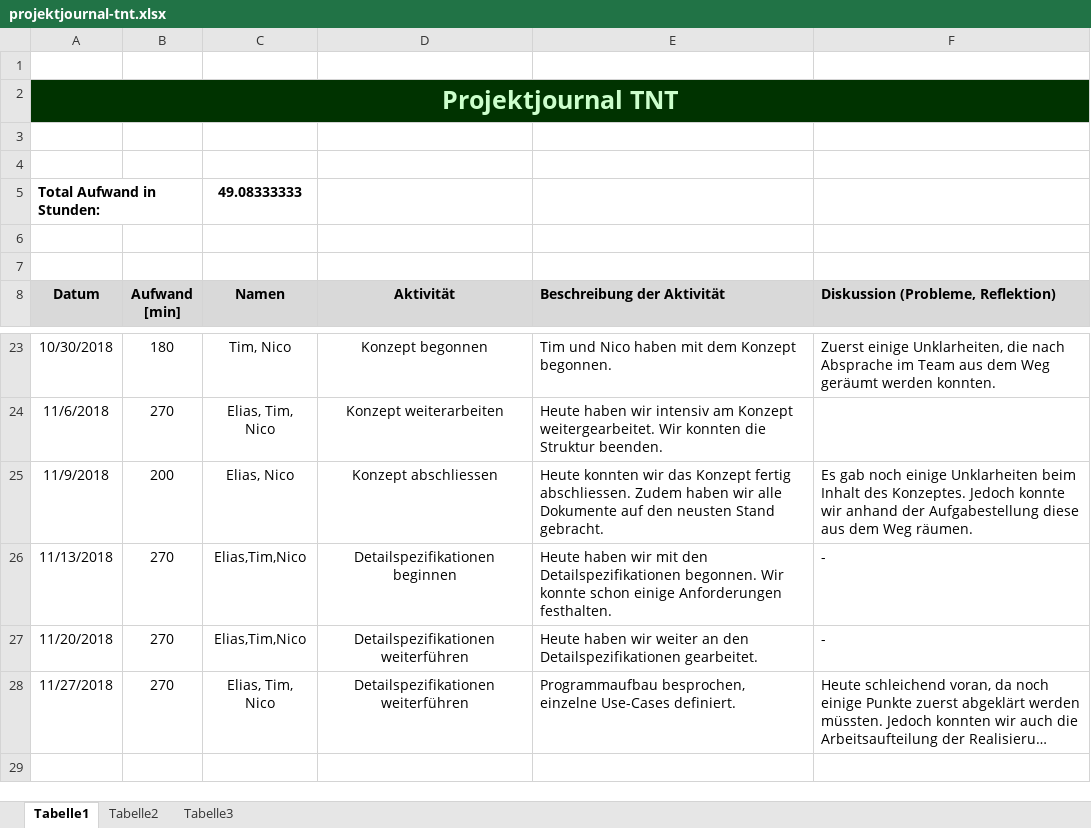
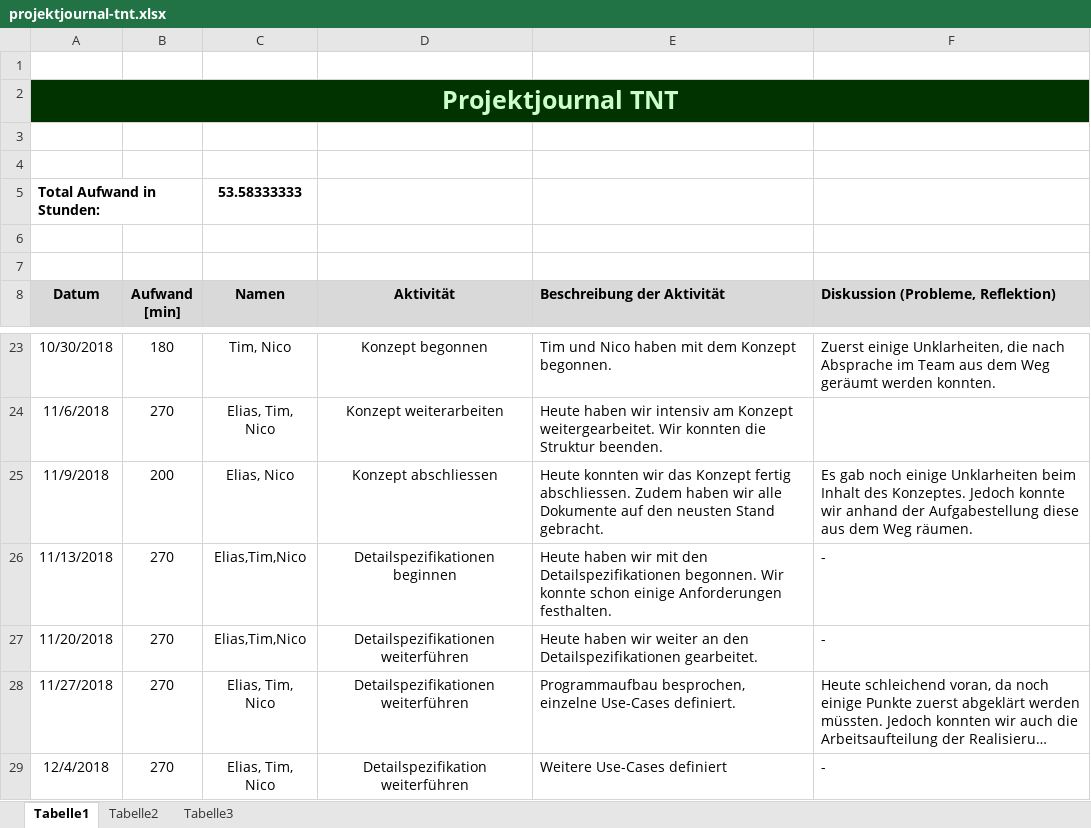
Before and after one commit to Knofxx/tnt, an Excel workbook: documentation/projektjournal-tnt.xlsx, sheet Tabelle1, drawn as a sheet; only a part is shown, gaps mark what is left out; long unchanged cells end in …; values as stored, in another font and other column widths than the file's, no borders; the diff names each change by its address in the sheet, - before the commit and + after, or states it on an @@ line.

Commit message:
updated arbeitsjournal

```diff
--- a/documentation/projektjournal-tnt.xlsx (sheet Tabelle1)
+++ b/documentation/projektjournal-tnt.xlsx (sheet Tabelle1)
-C5 (Namen): 49.08333333
+C5 (Namen): 53.58333333
+row 29: 12/4/2018 | 270 | Elias, Tim, Nico | Detailspezifikation weiterführen | Weitere Use-Cases definiert | -
```
